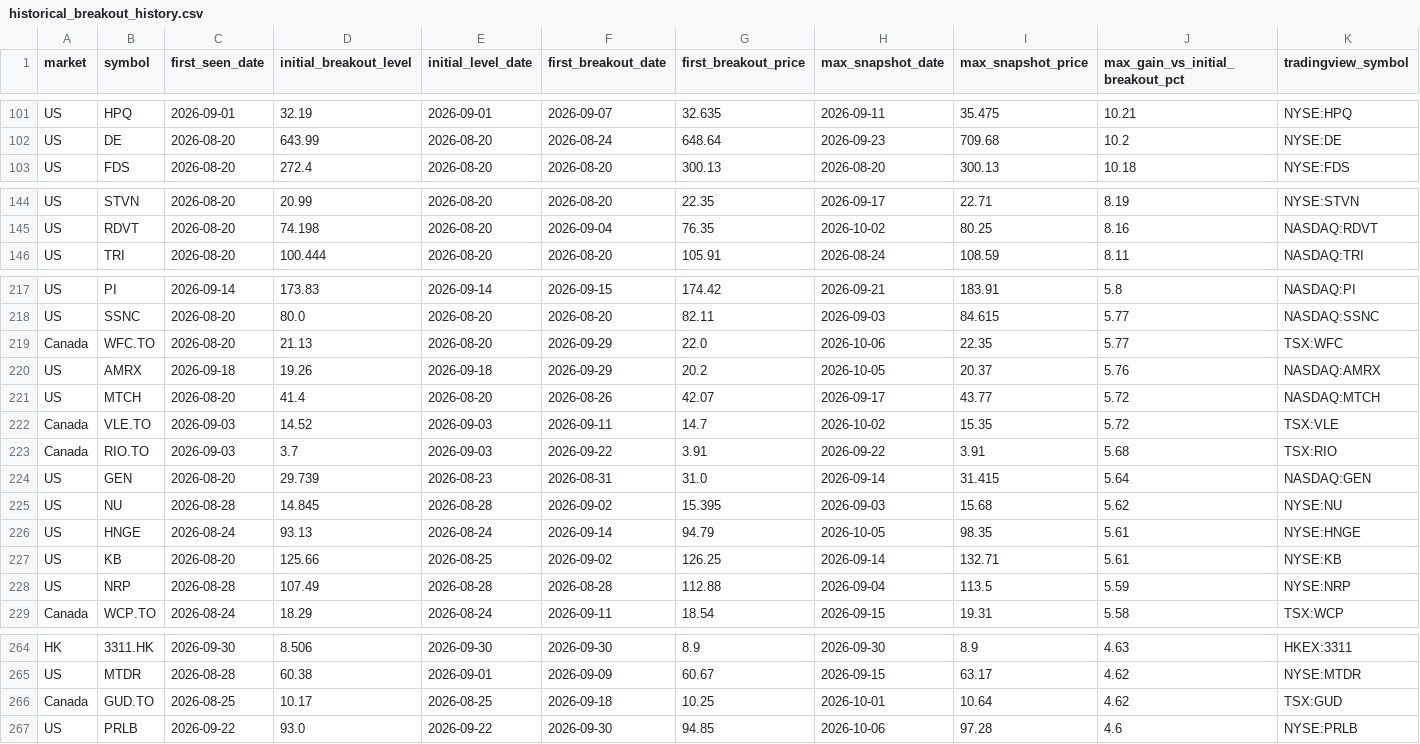
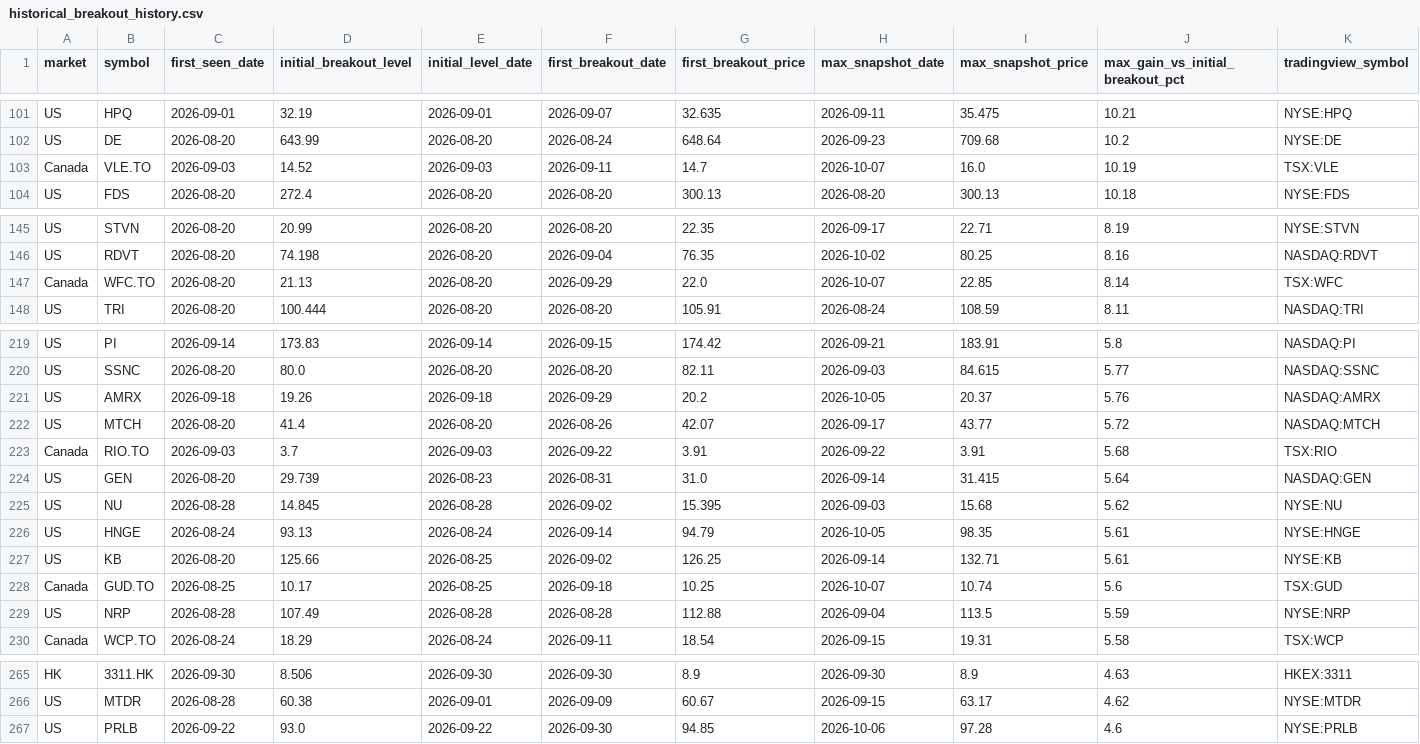
Before and after one commit to fwd5t2g5cw-ops/-daily-market-scanner, a CSV file: latest/historical_breakout_history.csv, drawn as a sheet; only a part is shown, gaps mark what is left out; removed rows and columns are numbered as before the commit, all else as after; rows hold the shown columns only; the diff covers the shown part only; the diff names each change by its address in the sheet, - before the commit and + after, or states it on an @@ line.

```diff
--- a/latest/historical_breakout_history.csv
+++ b/latest/historical_breakout_history.csv
+row 103: Canada | VLE.TO | 2026-09-03 | 14.52 | 2026-09-03 | 2026-09-11 | 14.7 | 2026-10-07 | 16.0 | 10.19 | TSX:VLE
+row 147: Canada | WFC.TO | 2026-08-20 | 21.13 | 2026-08-20 | 2026-09-29 | 22.0 | 2026-10-07 | 22.85 | 8.14 | TSX:WFC
-row 219: Canada | WFC.TO | 2026-08-20 | 21.13 | 2026-08-20 | 2026-09-29 | 22.0 | 2026-10-06 | 22.35 | 5.77 | TSX:WFC
-row 222: Canada | VLE.TO | 2026-09-03 | 14.52 | 2026-09-03 | 2026-09-11 | 14.7 | 2026-10-02 | 15.35 | 5.72 | TSX:VLE
+row 228: Canada | GUD.TO | 2026-08-25 | 10.17 | 2026-08-25 | 2026-09-18 | 10.25 | 2026-10-07 | 10.74 | 5.6 | TSX:GUD
-row 266: Canada | GUD.TO | 2026-08-25 | 10.17 | 2026-08-25 | 2026-09-18 | 10.25 | 2026-10-01 | 10.64 | 4.62 | TSX:GUD
```
Also changed, not shown: 3 added rows and 2 removed rows elsewhere in this file, latest/historical_winners.csv, 1 other file.
